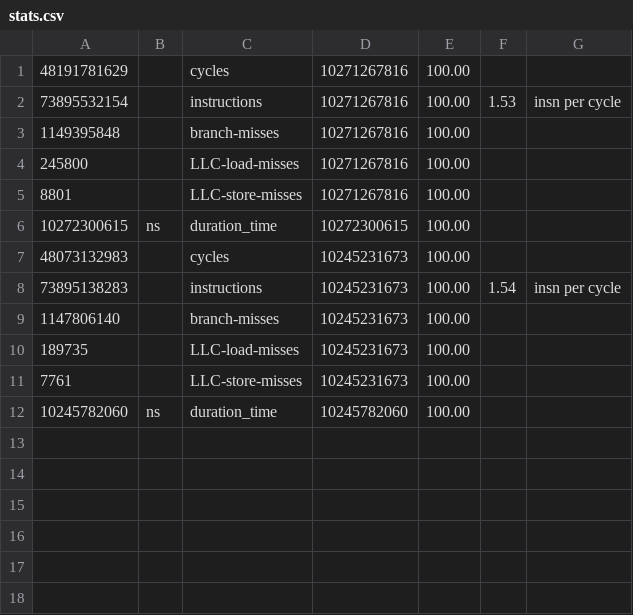
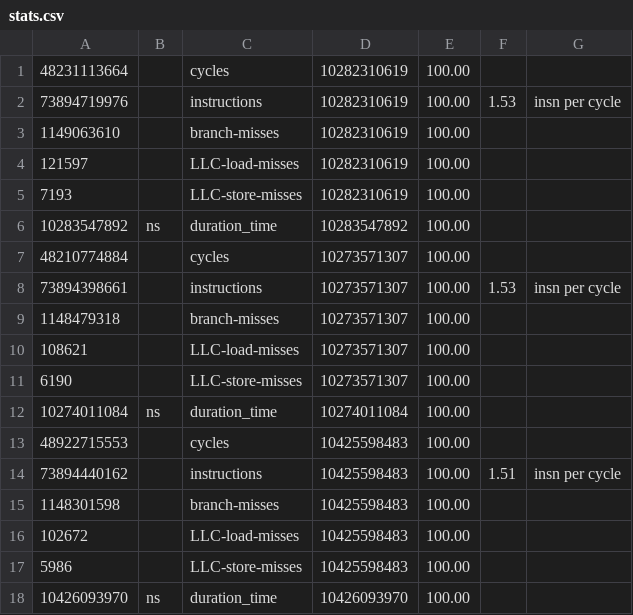
Before and after one commit to Naexon/EP-2022WS, a CSV file: datastructure_o12/bench/stats.csv, drawn as a sheet.

Commit message:
more stats

```diff
--- a/datastructure_o12/bench/stats.csv
+++ b/datastructure_o12/bench/stats.csv
@@ -1,12 +1,18 @@
-48191781629,,cycles,10271267816,100.00,,
-73895532154,,instructions,10271267816,100.00,1.53,insn per cycle
-1149395848,,branch-misses,10271267816,100.00,,
-245800,,LLC-load-misses,10271267816,100.00,,
-8801,,LLC-store-misses,10271267816,100.00,,
-10272300615,ns,duration_time,10272300615,100.00,,
-48073132983,,cycles,10245231673,100.00,,
-73895138283,,instructions,10245231673,100.00,1.54,insn per cycle
-1147806140,,branch-misses,10245231673,100.00,,
-189735,,LLC-load-misses,10245231673,100.00,,
-7761,,LLC-store-misses,10245231673,100.00,,
-10245782060,ns,duration_time,10245782060,100.00,,
+48231113664,,cycles,10282310619,100.00,,
+73894719976,,instructions,10282310619,100.00,1.53,insn per cycle
+1149063610,,branch-misses,10282310619,100.00,,
+121597,,LLC-load-misses,10282310619,100.00,,
+7193,,LLC-store-misses,10282310619,100.00,,
+10283547892,ns,duration_time,10283547892,100.00,,
+48210774884,,cycles,10273571307,100.00,,
+73894398661,,instructions,10273571307,100.00,1.53,insn per cycle
+1148479318,,branch-misses,10273571307,100.00,,
+108621,,LLC-load-misses,10273571307,100.00,,
+6190,,LLC-store-misses,10273571307,100.00,,
+10274011084,ns,duration_time,10274011084,100.00,,
+48922715553,,cycles,10425598483,100.00,,
+73894440162,,instructions,10425598483,100.00,1.51,insn per cycle
+1148301598,,branch-misses,10425598483,100.00,,
+102672,,LLC-load-misses,10425598483,100.00,,
+5986,,LLC-store-misses,10425598483,100.00,,
+10426093970,ns,duration_time,10426093970,100.00,,
```
Also changed, not shown: datastructure_o7/bench/stats.csv.
